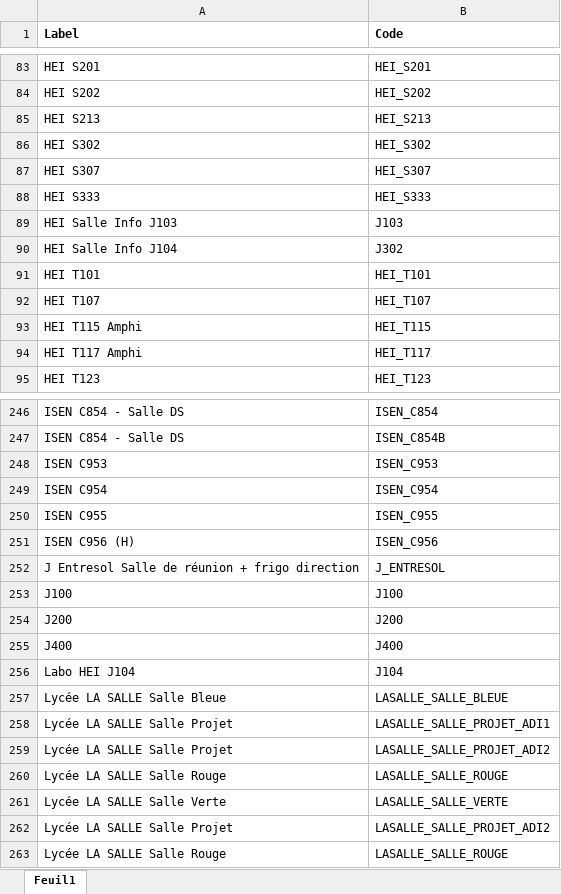
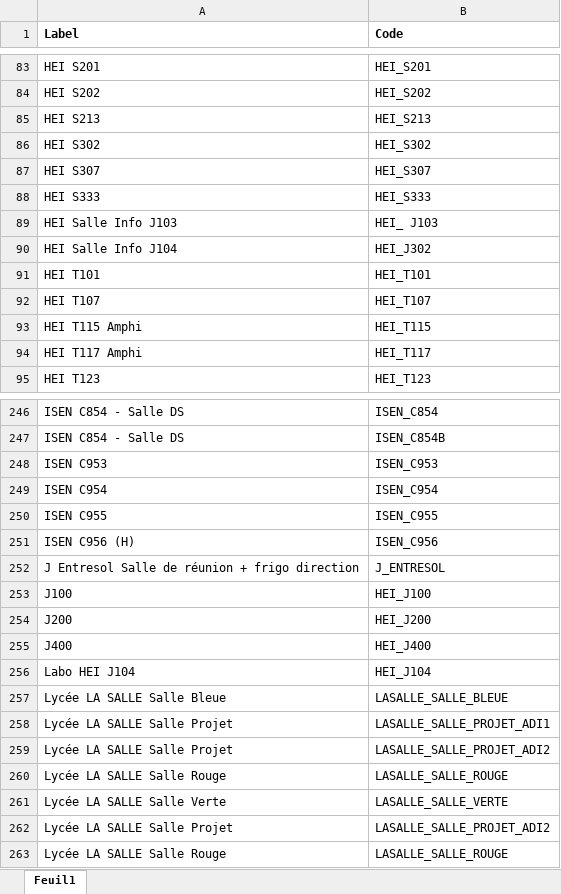
Before and after one commit to DanielArian/JuniaPocket-API, an Excel workbook: salles.xlsx, sheet Feuil1, drawn as a sheet; only a part is shown, gaps mark what is left out; values as stored, in another font and other column widths than the file's, no borders; the diff names each change by its address in the sheet, - before the commit and + after, or states it on an @@ line.

```diff
--- a/salles.xlsx (sheet Feuil1)
+++ b/salles.xlsx (sheet Feuil1)
-B89 (Code): J103
+B89 (Code): HEI_ J103
-B90 (Code): J302
+B90 (Code): HEI_J302
-B253 (Code): J100
+B253 (Code): HEI_J100
-B254 (Code): J200
+B254 (Code): HEI_J200
-B255 (Code): J400
+B255 (Code): HEI_J400
-B256 (Code): J104
+B256 (Code): HEI_J104
```
Also changed, not shown: 9 other files.
